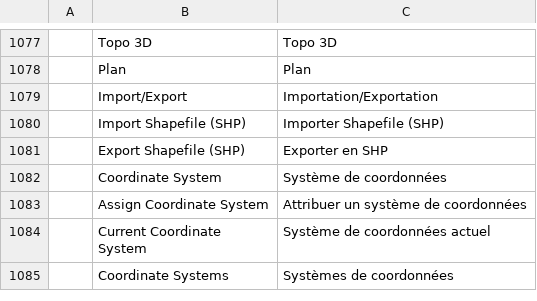
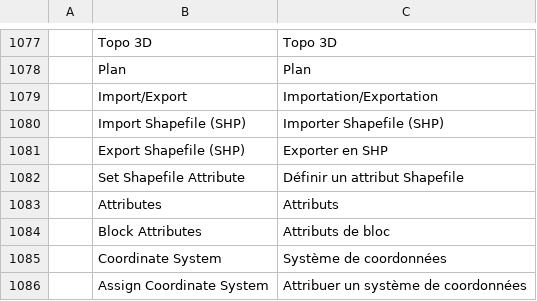
Before and after one commit to zorgglubb/cadcraft, a TSV file: crates/ui-egui/src/i18n/fr.tsv, drawn as a sheet; only a part is shown, gaps mark what is left out; the shorter side is filled out with more unchanged rows.

```diff
--- a/crates/ui-egui/src/i18n/fr.tsv
+++ b/crates/ui-egui/src/i18n/fr.tsv
@@ -1081,2 +1081,5 @@
 	Export Shapefile (SHP)	Exporter en SHP
+	Set Shapefile Attribute	Définir un attribut Shapefile
+	Attributes	Attributs
+	Block Attributes	Attributs de bloc
 	Coordinate System	Système de coordonnées
```
Also changed, not shown: crates/ui-egui/src/i18n/uk.tsv, 5 other files.
